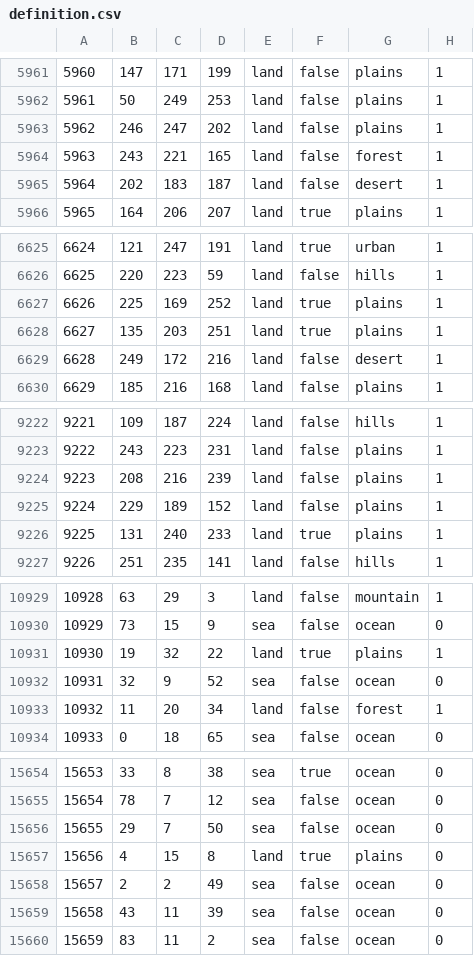
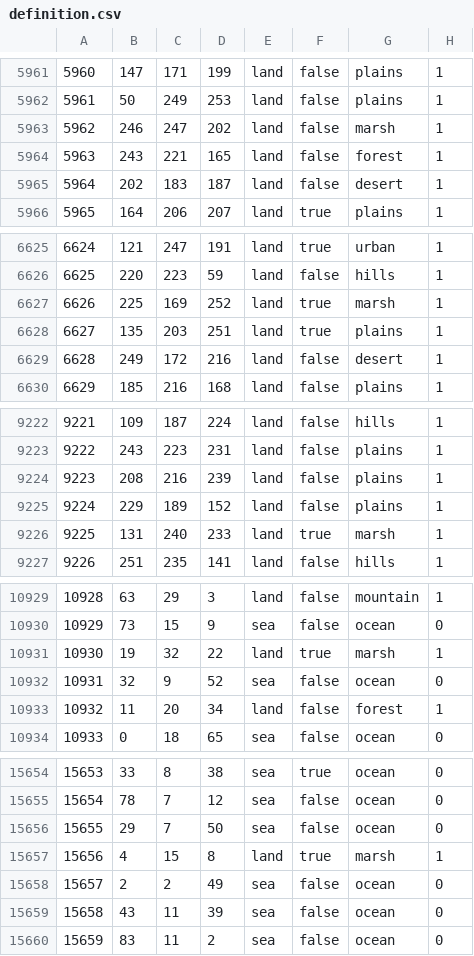
Before and after one commit to Balefire-Blues-Team/eaw_foe, a CSV file: map/definition.csv, drawn as a sheet; only a part is shown, gaps mark what is left out.

```diff
--- a/map/definition.csv
+++ b/map/definition.csv
@@ -5962,3 +5962,3 @@
 5961;50;249;253;land;false;plains;1
-5962;246;247;202;land;false;plains;1
+5962;246;247;202;land;false;marsh;1
 5963;243;221;165;land;false;forest;1
@@ -6626,3 +6626,3 @@
 6625;220;223;59;land;false;hills;1
-6626;225;169;252;land;true;plains;1
+6626;225;169;252;land;true;marsh;1
 6627;135;203;251;land;true;plains;1
@@ -9225,3 +9225,3 @@
 9224;229;189;152;land;false;plains;1
-9225;131;240;233;land;true;plains;1
+9225;131;240;233;land;true;marsh;1
 9226;251;235;141;land;false;hills;1
@@ -10930,3 +10930,3 @@
 10929;73;15;9;sea;false;ocean;0
-10930;19;32;22;land;true;plains;1
+10930;19;32;22;land;true;marsh;1
 10931;32;9;52;sea;false;ocean;0
@@ -15656,3 +15656,3 @@
 15655;29;7;50;sea;false;ocean;0
-15656;4;15;8;land;true;plains;0
+15656;4;15;8;land;true;marsh;1
 15657;2;2;49;sea;false;ocean;0
```
Also changed, not shown: 2 other files.
